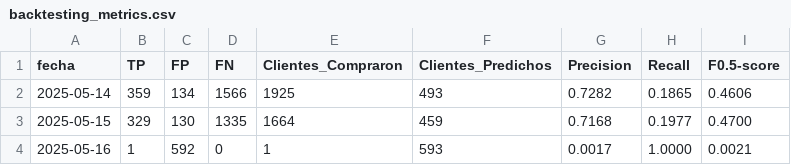
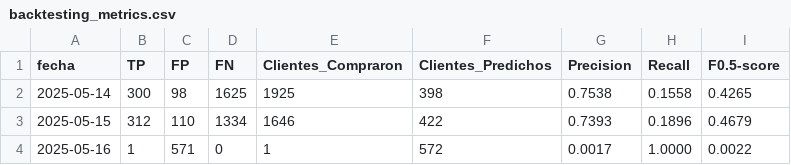
Before and after one commit to jdrincone/euro-supermercados, a CSV file: reports/backtesting_metrics.csv, drawn as a sheet.

```diff
--- a/reports/backtesting_metrics.csv
+++ b/reports/backtesting_metrics.csv
@@ -1,4 +1,4 @@
 fecha,TP,FP,FN,Clientes_Compraron,Clientes_Predichos,Precision,Recall,F0.5-score
-2025-05-14,359,134,1566,1925,493,0.7282,0.1865,0.4606
-2025-05-15,329,130,1335,1664,459,0.7168,0.1977,0.4700
-2025-05-16,1,592,0,1,593,0.0017,1.0000,0.0021
+2025-05-14,300,98,1625,1925,398,0.7538,0.1558,0.4265
+2025-05-15,312,110,1334,1646,422,0.7393,0.1896,0.4679
+2025-05-16,1,571,0,1,572,0.0017,1.0000,0.0022
```
Also changed, not shown: 12 other files.
